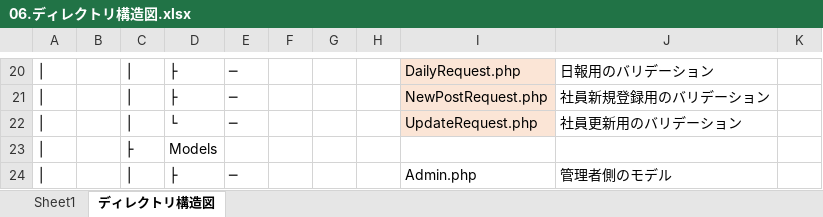
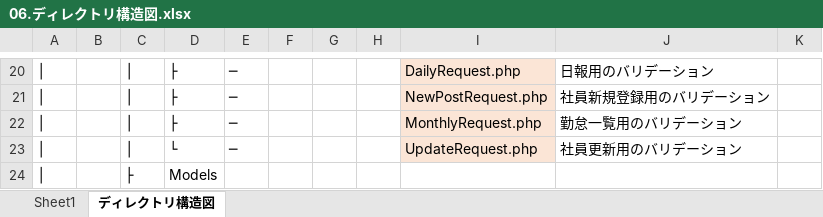
Before and after one commit to yokoyamaryu1218/AttendanceManagement, an Excel workbook: doc/06.ディレクトリ構造図.xlsx, sheet ディレクトリ構造図, drawn as a sheet; only a part is shown, gaps mark what is left out; the shorter side is filled out with more unchanged rows; values as stored, in another font and other column widths than the file's, no borders; the diff names each change by its address in the sheet, - before the commit and + after, or states it on an @@ line.

```diff
--- a/doc/06.ディレクトリ構造図.xlsx (sheet ディレクトリ構造図)
+++ b/doc/06.ディレクトリ構造図.xlsx (sheet ディレクトリ構造図)
+row 22: │ |  | │ | ├ | ─ |  |  |  | MonthlyRequest.php | 勤怠一覧用のバリデーション
```
Also changed, not shown: doc/07.試験項目表.xlsx, doc/08.ログイン用アカウント情報.xlsx.
